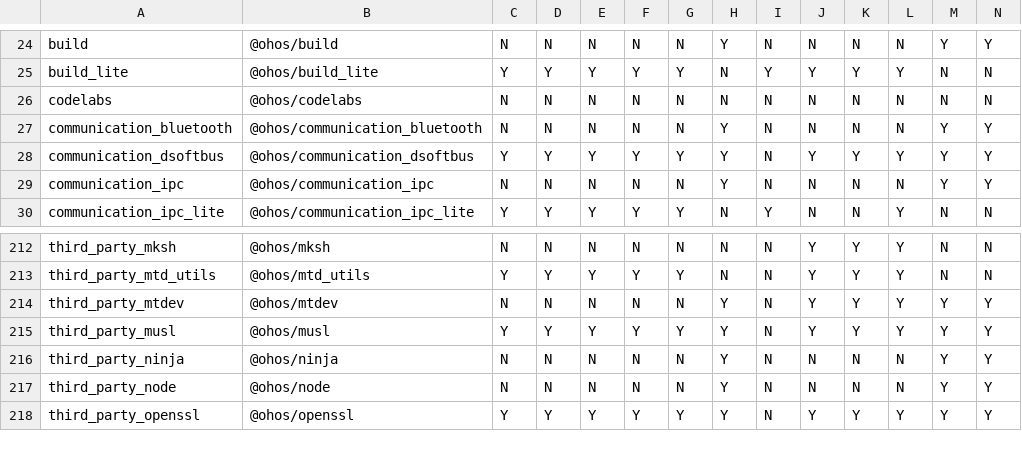
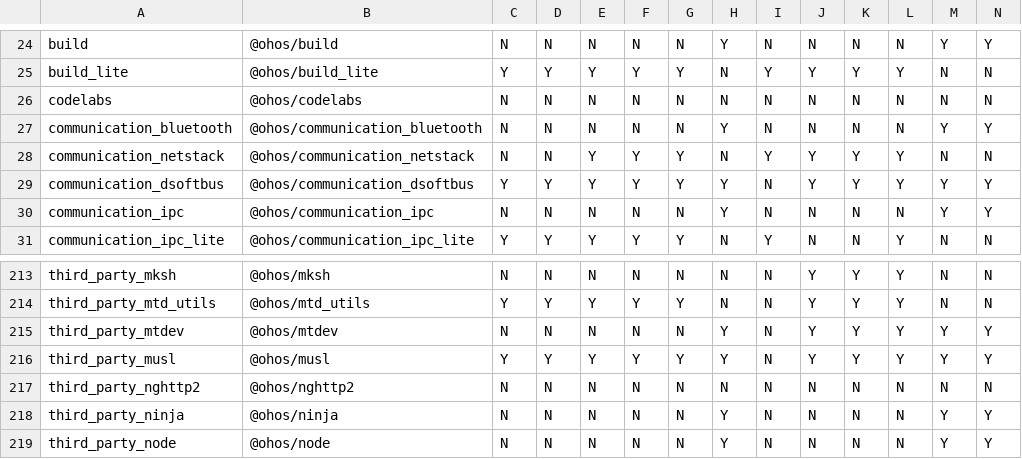
Before and after one commit to openharmony/manifest, a CSV file: matrix_product.csv, drawn as a sheet; only a part is shown, gaps mark what is left out; the shorter side is filled out with more unchanged rows; rows hold the shown columns only; the diff names each change by its address in the sheet, - before the commit and + after, or states it on an @@ line.

Commit message:
新增nghttp2和communication_netstack编译
Signed-off-by: maosiping <maosiping@huawei.com>

```diff
--- a/matrix_product.csv
+++ b/matrix_product.csv
+row 28: communication_netstack | @ohos/communication_netstack | N | N | Y | Y | Y | N | Y | Y | Y | Y | N | N
+row 217: third_party_nghttp2 | @ohos/nghttp2 | N | N | N | N | N | N | N | N | N | N | N | N
```
Also changed, not shown: 1 other file.
